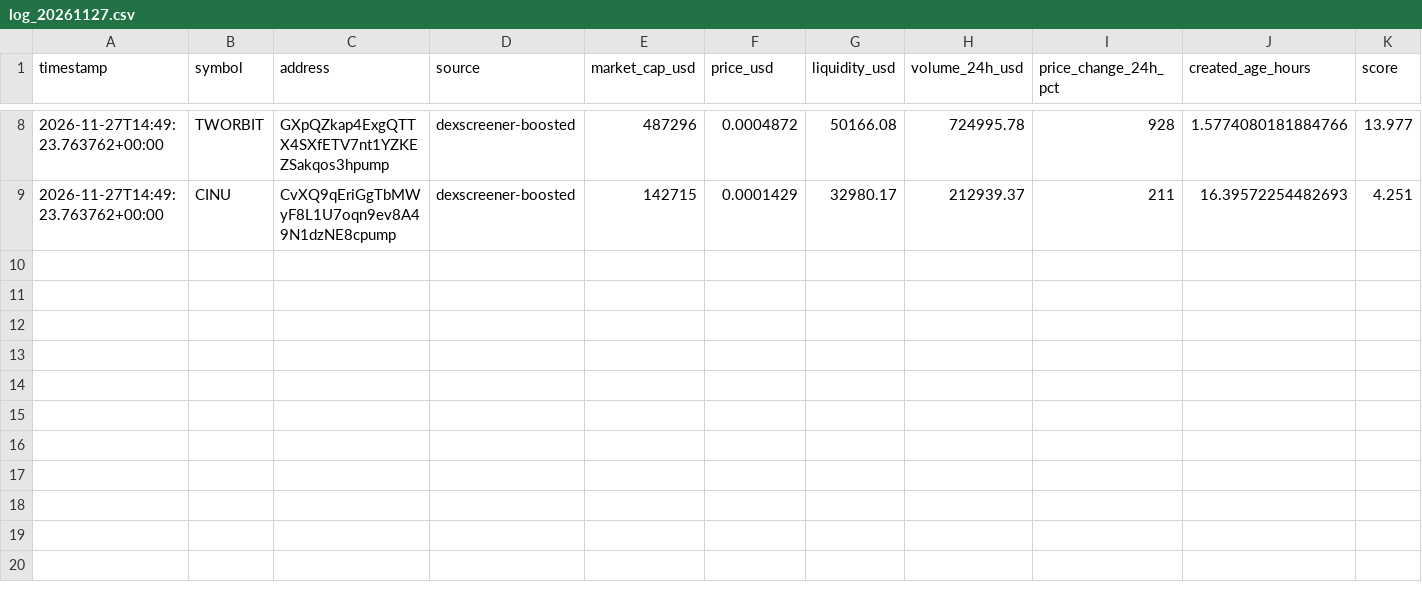
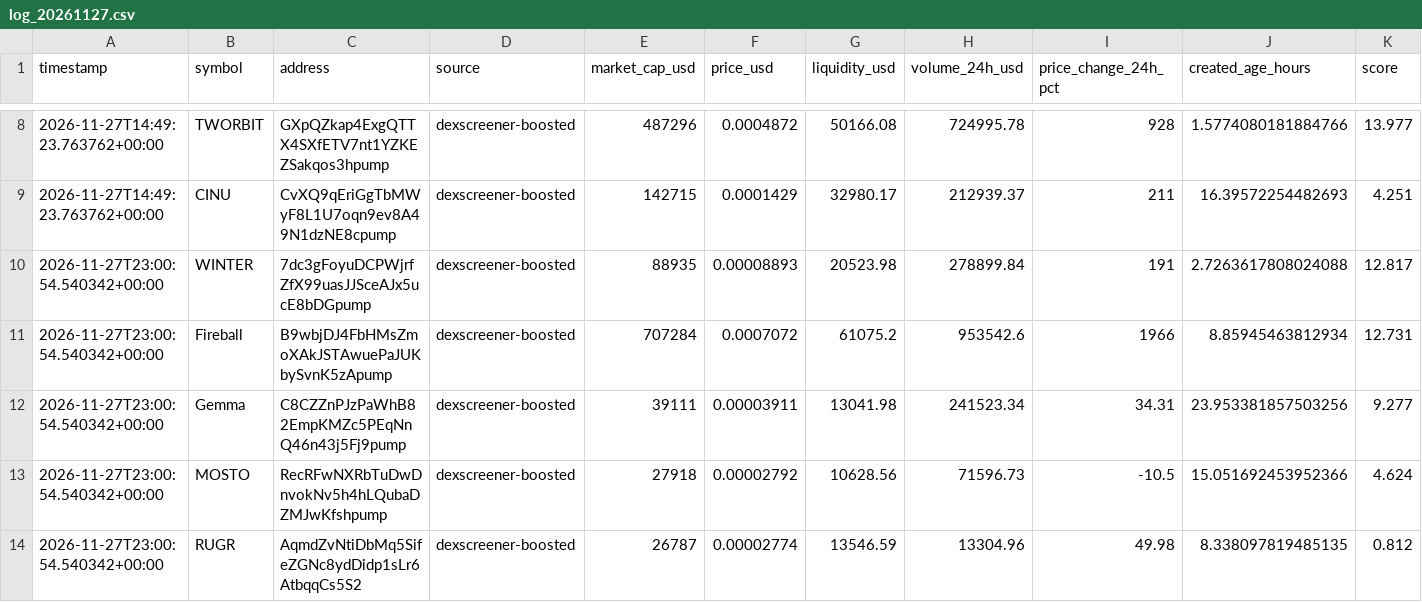
Before and after one commit to indality/MemeRadar, a CSV file: data/log_20261127.csv, drawn as a sheet; only a part is shown, gaps mark what is left out; rows hold the shown columns only; the diff names each change by its address in the sheet, - before the commit and + after, or states it on an @@ line.

Commit message:
update trend data 2026-11-27T23:00:54Z

```diff
--- a/data/log_20261127.csv
+++ b/data/log_20261127.csv
+row 10: 2026-11-27T23:00:54.540342+00:00 | WINTER | 7dc3gFoyuDCPWjrfZfX99uasJJSceAJx5ucE8bDGpump | dexscreener-boosted | 88935 | 0.00008893 | 20523.98 | 278899.84 | 191 | 2.7263617808024088 | 12.817
+row 11: 2026-11-27T23:00:54.540342+00:00 | Fireball | B9wbjDJ4FbHMsZmoXAkJSTAwuePaJUKbySvnK5zApump | dexscreener-boosted | 707284 | 0.0007072 | 61075.2 | 953542.6 | 1966 | 8.85945463812934 | 12.731
+row 12: 2026-11-27T23:00:54.540342+00:00 | Gemma | C8CZZnPJzPaWhB82EmpKMZc5PEqNnQ46n43j5Fj9pump | dexscreener-boosted | 39111 | 0.00003911 | 13041.98 | 241523.34 | 34.31 | 23.953381857503256 | 9.277
+row 13: 2026-11-27T23:00:54.540342+00:00 | MOSTO | RecRFwNXRbTuDwDnvokNv5h4hLQubaDZMJwKfshpump | dexscreener-boosted | 27918 | 0.00002792 | 10628.56 | 71596.73 | -10.5 | 15.051692453952366 | 4.624
+row 14: 2026-11-27T23:00:54.540342+00:00 | RUGR | AqmdZvNtiDbMq5SifeZGNc8ydDidp1sLr6AtbqqCs5S2 | dexscreener-boosted | 26787 | 0.00002774 | 13546.59 | 13304.96 | 49.98 | 8.338097819485135 | 0.812
```
Also changed, not shown: 1 other file.
